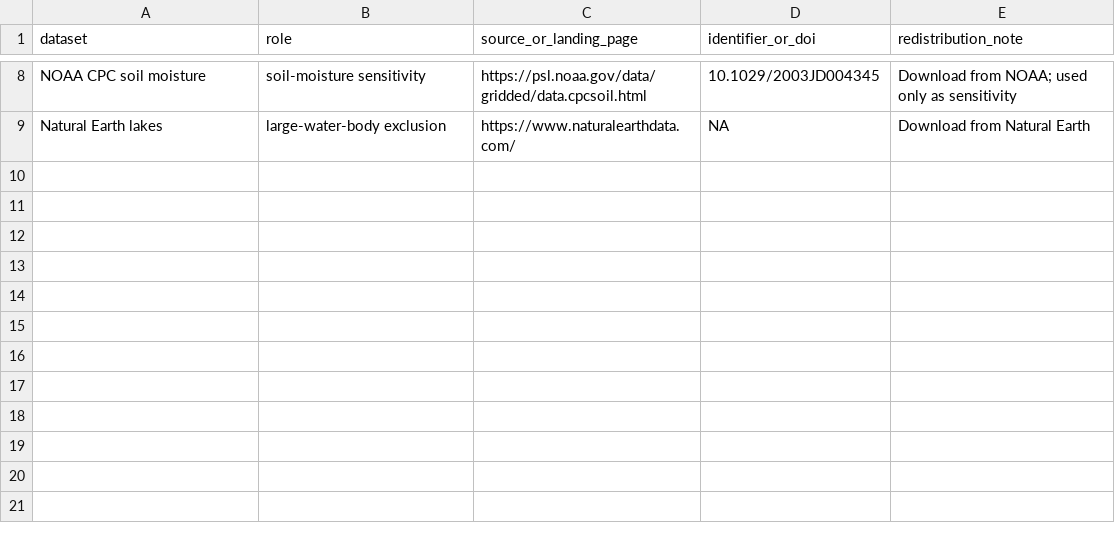
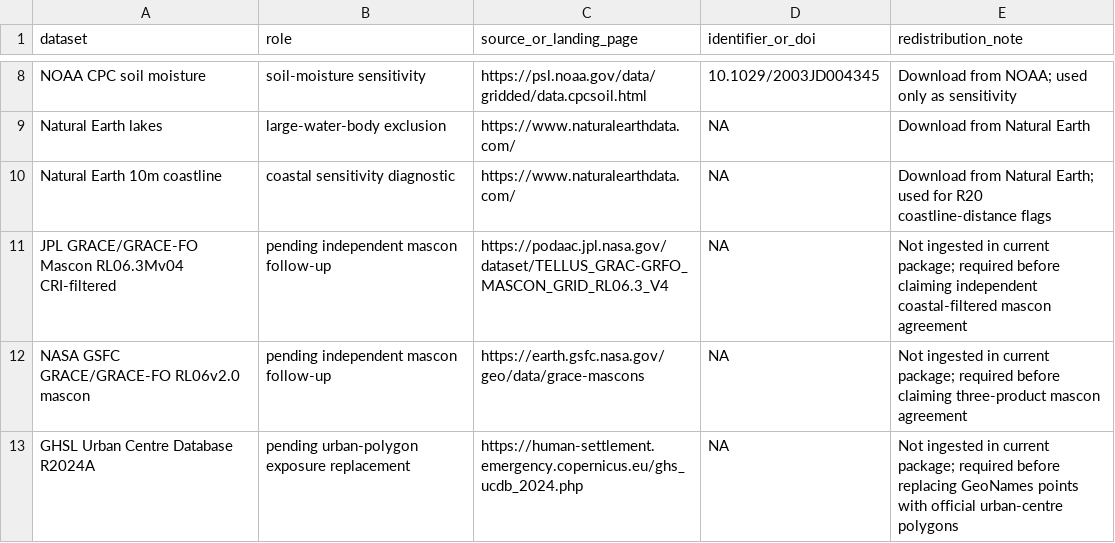
Before and after one commit to Johnsonlijian/groundwater-liquefaction-urban-hazard, a CSV file: DATASETS_AND_LINKS.csv, drawn as a sheet; only a part is shown, gaps mark what is left out.

```diff
--- a/DATASETS_AND_LINKS.csv
+++ b/DATASETS_AND_LINKS.csv
@@ -9 +9,5 @@ NOAA CPC soil moisture,soil-moisture sensitivity,https://psl.noaa.gov/data/gridd
 Natural Earth lakes,large-water-body exclusion,https://www.naturalearthdata.com/,NA,Download from Natural Earth
+Natural Earth 10m coastline,coastal sensitivity diagnostic,https://www.naturalearthdata.com/,NA,Download from Natural Earth; used for R20 coastline-distance flags
+JPL GRACE/GRACE-FO Mascon RL06.3Mv04 CRI-filtered,pending independent mascon follow-up,https://podaac.jpl.nasa.gov/dataset/TELLUS_GRAC-GRFO_MASCON_GRID_RL06.3_V4,NA,Not ingested in current package; required before claiming independent coastal-filtered mascon agreement
+NASA GSFC GRACE/GRACE-FO RL06v2.0 mascon,pending independent mascon follow-up,https://earth.gsfc.nasa.gov/geo/data/grace-mascons,NA,Not ingested in current package; required before claiming three-product mascon agreement
+GHSL Urban Centre Database R2024A,pending urban-polygon exposure replacement,https://human-settlement.emergency.copernicus.eu/ghs_ucdb_2024.php,NA,Not ingested in current package; required before replacing GeoNames points with official urban-centre polygons
```
Also changed, not shown: 18 other files.
